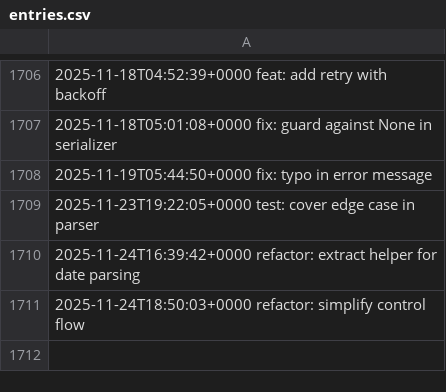
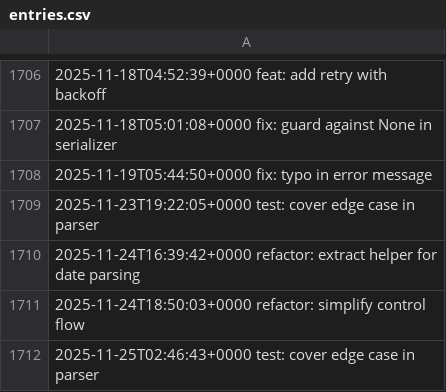
Before and after one commit to LostSFG/ts, a CSV file: data/entries.csv, drawn as a sheet; only a part is shown, gaps mark what is left out; the diff names each change by its address in the sheet, - before the commit and + after, or states it on an @@ line.

Commit message:
test: cover edge case in parser

```diff
--- a/data/entries.csv
+++ b/data/entries.csv
+row 1712: 2025-11-25T02:46:43+0000 test: cover edge case in parser
```
